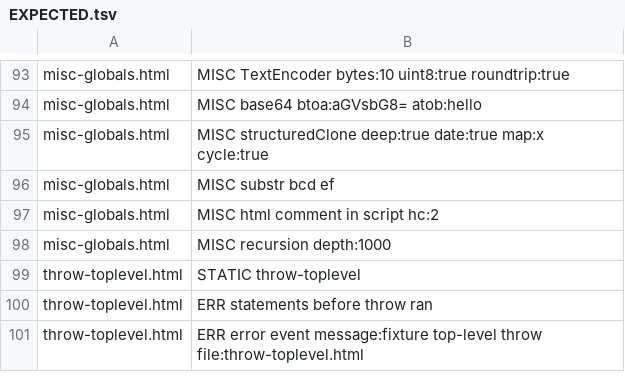
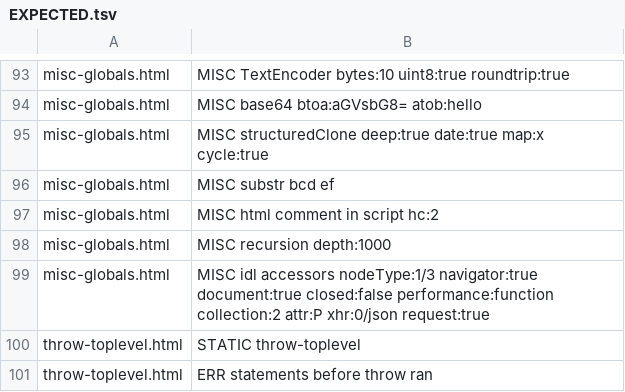
Before and after one commit to stevenahhh/render, a TSV file: examples/webapp/EXPECTED.tsv, drawn as a sheet; only a part is shown, gaps mark what is left out; the shorter side is filled out with more unchanged rows.

Commit message:
Define DOM and window attributes as accessors where WebIDL puts them

```diff
--- a/examples/webapp/EXPECTED.tsv
+++ b/examples/webapp/EXPECTED.tsv
@@ -98,2 +98,3 @@ misc-globals.html	MISC html comment in script hc:2
 misc-globals.html	MISC recursion depth:1000
+misc-globals.html	MISC idl accessors nodeType:1/3 navigator:true document:true closed:false performance:function collection:2 attr:P xhr:0/json request:true
 throw-toplevel.html	STATIC throw-toplevel
```
Also changed, not shown: 3 other files.
